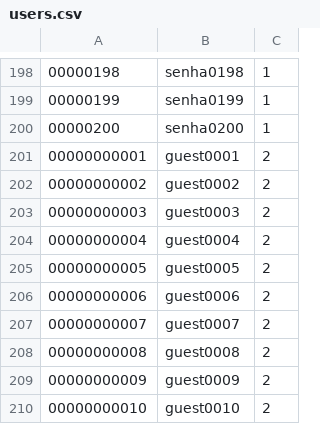
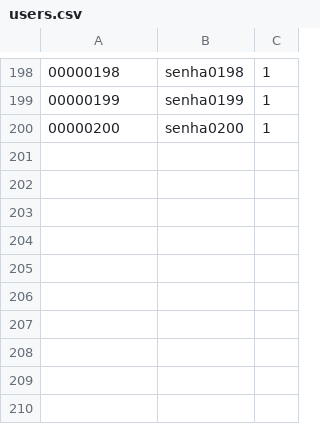
Before and after one commit to canutoth/INF1040, a CSV file: users.csv, drawn as a sheet; only a part is shown, gaps mark what is left out; the diff names each change by its address in the sheet, - before the commit and + after, or states it on an @@ line.

```diff
--- a/users.csv
+++ b/users.csv
-row 201: 00000000001 | guest0001 | 2
-row 202: 00000000002 | guest0002 | 2
-row 203: 00000000003 | guest0003 | 2
-row 204: 00000000004 | guest0004 | 2
-row 205: 00000000005 | guest0005 | 2
-row 206: 00000000006 | guest0006 | 2
-row 207: 00000000007 | guest0007 | 2
-row 208: 00000000008 | guest0008 | 2
-row 209: 00000000009 | guest0009 | 2
-row 210: 00000000010 | guest0010 | 2
```
Also changed, not shown: guests.csv, 7 other files.
